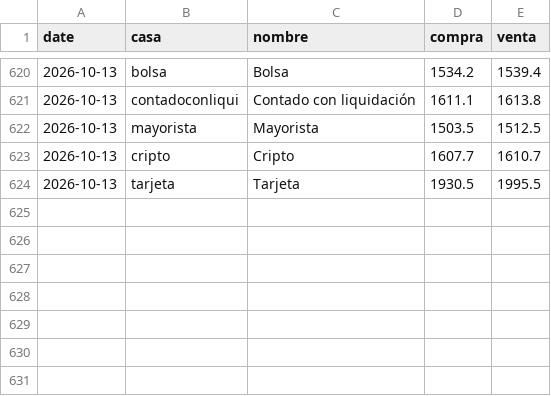
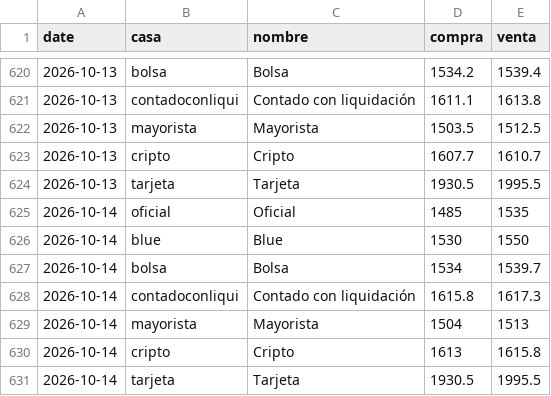
Before and after one commit to btregnaghi/dolar-monitor, a CSV file: data/history.csv, drawn as a sheet; only a part is shown, gaps mark what is left out.

```diff
--- a/data/history.csv
+++ b/data/history.csv
@@ -624 +624,8 @@ date,casa,nombre,compra,venta
 2026-10-13,tarjeta,Tarjeta,1930.5,1995.5
+2026-10-14,oficial,Oficial,1485,1535
+2026-10-14,blue,Blue,1530,1550
+2026-10-14,bolsa,Bolsa,1534,1539.7
+2026-10-14,contadoconliqui,Contado con liquidación,1615.8,1617.3
+2026-10-14,mayorista,Mayorista,1504,1513
+2026-10-14,cripto,Cripto,1613,1615.8
+2026-10-14,tarjeta,Tarjeta,1930.5,1995.5
```
Also changed, not shown: 1 other file.
